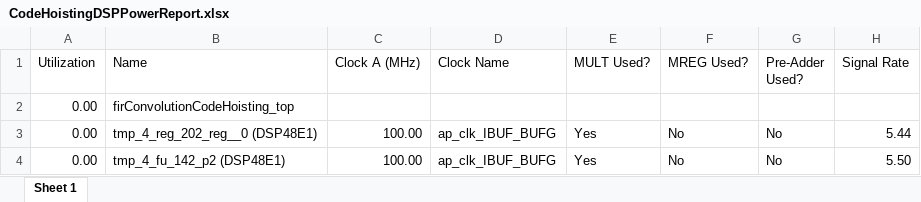
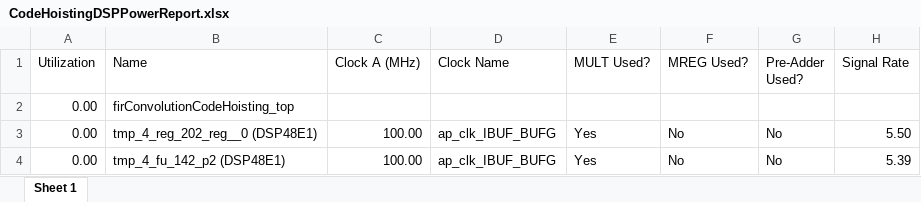
Before and after one commit to gubbriaco/fir-filter-analysis, an Excel workbook: reports/vivado/CodeHoistingSolution/power/CodeHoistingDSPPowerReport.xlsx, sheet Sheet 1, drawn as a sheet; values as stored, in another font and other column widths than the file's, no borders; the diff names each change by its address in the sheet, - before the commit and + after, or states it on an @@ line.

```diff
--- a/reports/vivado/CodeHoistingSolution/power/CodeHoistingDSPPowerReport.xlsx (sheet Sheet 1)
+++ b/reports/vivado/CodeHoistingSolution/power/CodeHoistingDSPPowerReport.xlsx (sheet Sheet 1)
-H3 (Signal Rate): 5.44
+H3 (Signal Rate): 5.50
-H4 (Signal Rate): 5.50
+H4 (Signal Rate): 5.39
```
Also changed, not shown: reports/vivado/CodeHoistingSolution/power/CodeHoistingClockEnablePowerReport.xlsx, reports/vivado/CodeHoistingSolution/power/CodeHoistingClocksPowerReport.xlsx, 5 other files.
